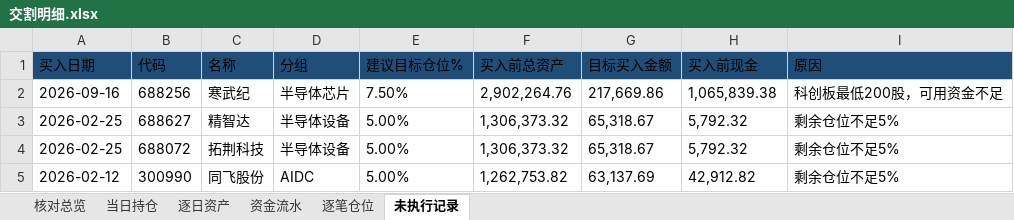
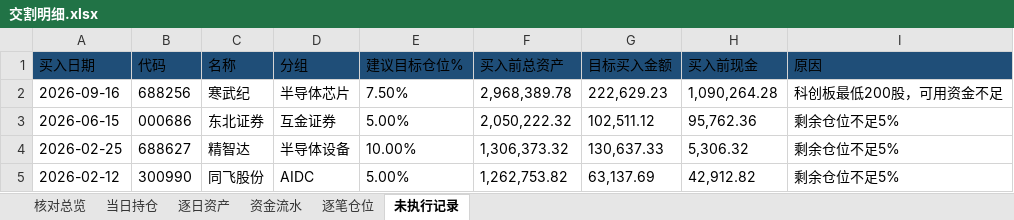
Before and after one commit to nancybhc/ma-cycle3-backtest, an Excel workbook: downloads/交割明细.xlsx, sheet 未执行记录, drawn as a sheet; values as stored, in another font and other column widths than the file's, no borders; removed rows and columns are numbered as before the commit, all else as after; the diff names each change by its address in the sheet, - before the commit and + after, or states it on an @@ line.

```diff
--- a/downloads/交割明细.xlsx (sheet 未执行记录)
+++ b/downloads/交割明细.xlsx (sheet 未执行记录)
-F2 (买入前总资产): 2,902,264.76
+F2 (买入前总资产): 2,968,389.78
-G2 (目标买入金额): 217,669.86
+G2 (目标买入金额): 222,629.23
-H2 (买入前现金): 1,065,839.38
+H2 (买入前现金): 1,090,264.28
+row 3: 2026-06-15 | 000686 | 东北证券 | 互金证券 | 5.00% | 2,050,222.32 | 102,511.12 | 95,762.36 | 剩余仓位不足5%
-E4 (建议目标仓位%): 5.00%
+E4 (建议目标仓位%): 10.00%
-G4 (目标买入金额): 65,318.67
+G4 (目标买入金额): 130,637.33
-H4 (买入前现金): 5,792.32
+H4 (买入前现金): 5,306.32
-row 4: 2026-02-25 | 688072 | 拓荆科技 | 半导体设备 | 5.00% | 1,306,373.32 | 65,318.67 | 5,792.32 | 剩余仓位不足5%
```
Also changed, not shown: sheet 资金流水, sheet 逐笔仓位, sheet 逐日资产, sheet 核对总览, sheet 当日持仓, 3 other files.
